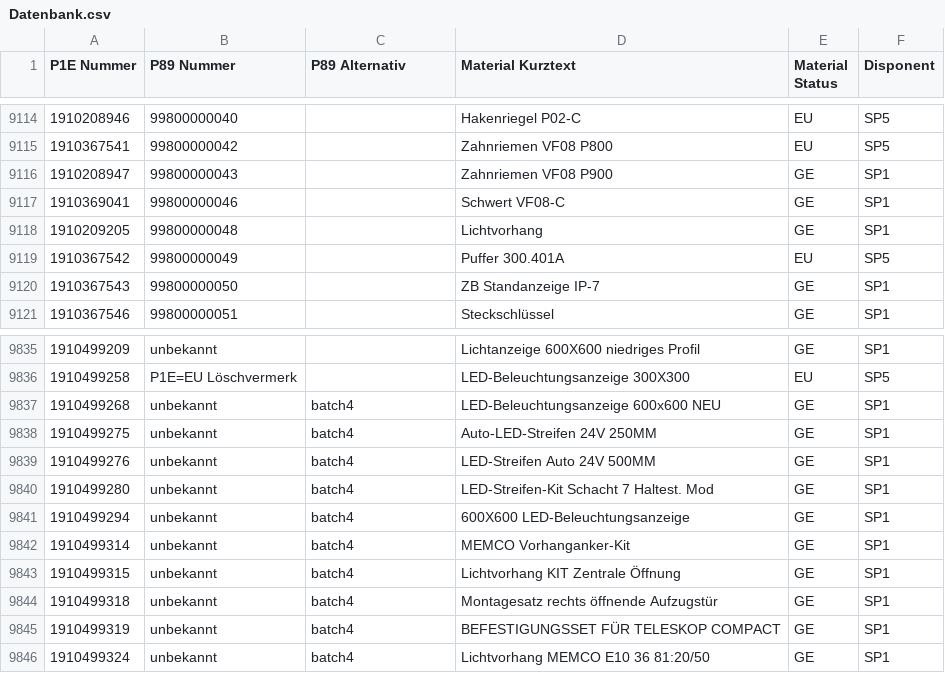
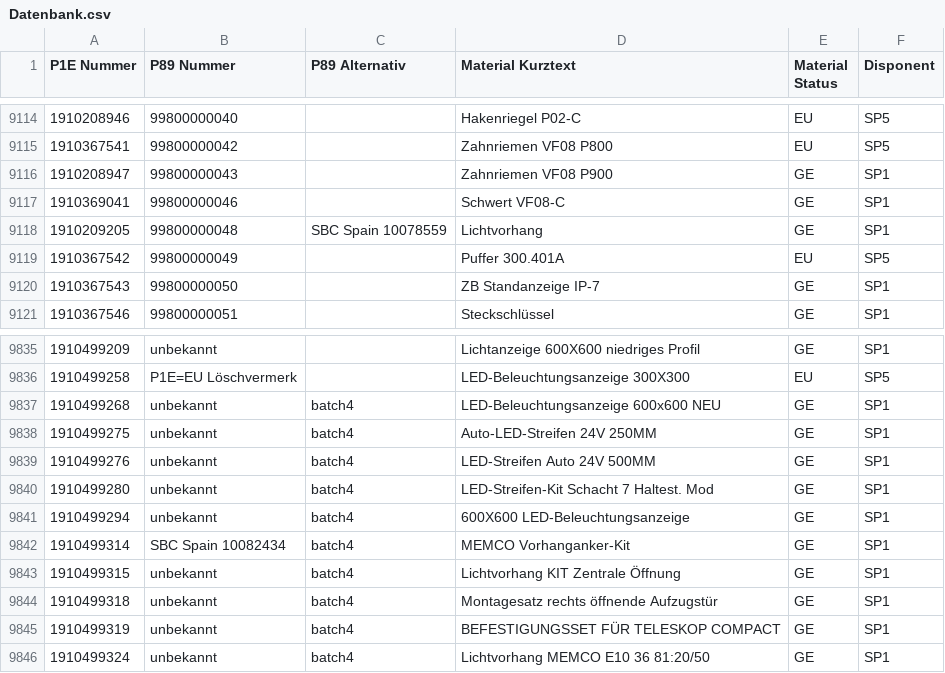
Before and after one commit to Waly1981/ETK_mini, a CSV file: Datenbank.csv, drawn as a sheet; only a part is shown, gaps mark what is left out.

Commit message:
12.11.2026 - 18:14:13 Uhr

```diff
--- a/Datenbank.csv
+++ b/Datenbank.csv
@@ -9117,3 +9117,3 @@ P1E Nummer;P89 Nummer;P89 Alternativ;Material Kurztext;Material Status;Disponent
 1910369041;99800000046;;Schwert VF08-C;GE;SP1
-1910209205;99800000048;;Lichtvorhang;GE;SP1
+1910209205;99800000048;SBC Spain 10078559;Lichtvorhang;GE;SP1
 1910367542;99800000049;;Puffer 300.401A;EU;SP5
@@ -9841,3 +9841,3 @@ P1E Nummer;P89 Nummer;P89 Alternativ;Material Kurztext;Material Status;Disponent
 1910499294;unbekannt;batch4;600X600 LED-Beleuchtungsanzeige;GE;SP1
-1910499314;unbekannt;batch4;MEMCO Vorhanganker-Kit;GE;SP1
+1910499314;SBC Spain 10082434;batch4;MEMCO Vorhanganker-Kit;GE;SP1
 1910499315;unbekannt;batch4;Lichtvorhang KIT Zentrale Öffnung;GE;SP1
```
